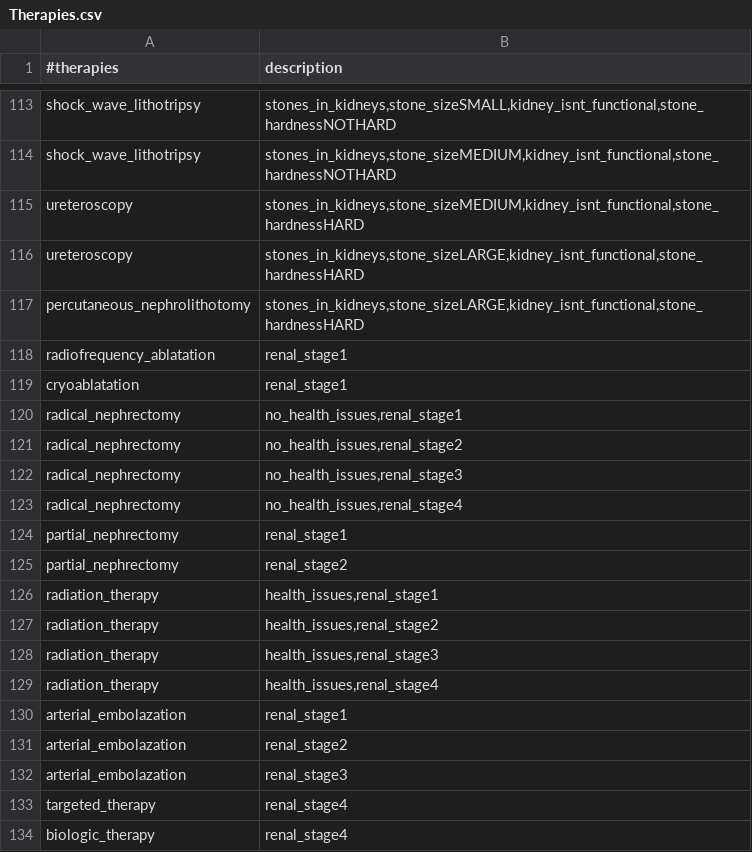
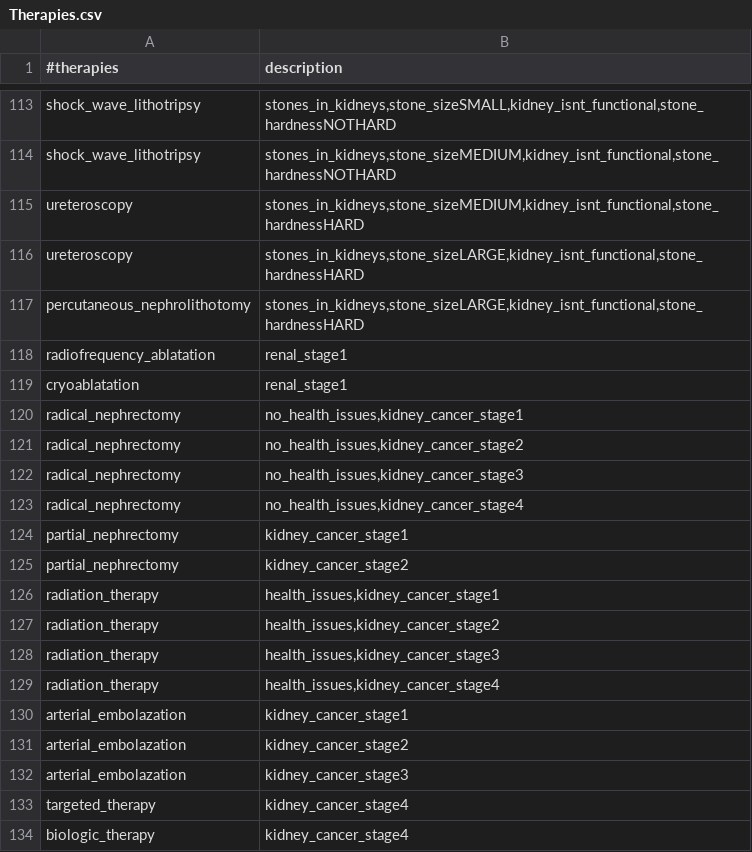
Before and after one commit to mirkela11/knowledge-engineering, a CSV file: Case Based/knowledge-engineering/data/Therapies.csv, drawn as a sheet; only a part is shown, gaps mark what is left out.

```diff
--- a/Case Based/knowledge-engineering/data/Therapies.csv
+++ b/Case Based/knowledge-engineering/data/Therapies.csv
@@ -119,16 +119,16 @@ radiofrequency_ablatation;renal_stage1
 cryoablatation;renal_stage1
-radical_nephrectomy;no_health_issues,renal_stage1
-radical_nephrectomy;no_health_issues,renal_stage2
-radical_nephrectomy;no_health_issues,renal_stage3
-radical_nephrectomy;no_health_issues,renal_stage4
-partial_nephrectomy;renal_stage1
-partial_nephrectomy;renal_stage2
-radiation_therapy;health_issues,renal_stage1
-radiation_therapy;health_issues,renal_stage2
-radiation_therapy;health_issues,renal_stage3
-radiation_therapy;health_issues,renal_stage4
-arterial_embolazation;renal_stage1
-arterial_embolazation;renal_stage2
-arterial_embolazation;renal_stage3
-targeted_therapy;renal_stage4
-biologic_therapy;renal_stage4
+radical_nephrectomy;no_health_issues,kidney_cancer_stage1
+radical_nephrectomy;no_health_issues,kidney_cancer_stage2
+radical_nephrectomy;no_health_issues,kidney_cancer_stage3
+radical_nephrectomy;no_health_issues,kidney_cancer_stage4
+partial_nephrectomy;kidney_cancer_stage1
+partial_nephrectomy;kidney_cancer_stage2
+radiation_therapy;health_issues,kidney_cancer_stage1
+radiation_therapy;health_issues,kidney_cancer_stage2
+radiation_therapy;health_issues,kidney_cancer_stage3
+radiation_therapy;health_issues,kidney_cancer_stage4
+arterial_embolazation;kidney_cancer_stage1
+arterial_embolazation;kidney_cancer_stage2
+arterial_embolazation;kidney_cancer_stage3
+targeted_therapy;kidney_cancer_stage4
+biologic_therapy;kidney_cancer_stage4
```
Also changed, not shown: 2 other files.
